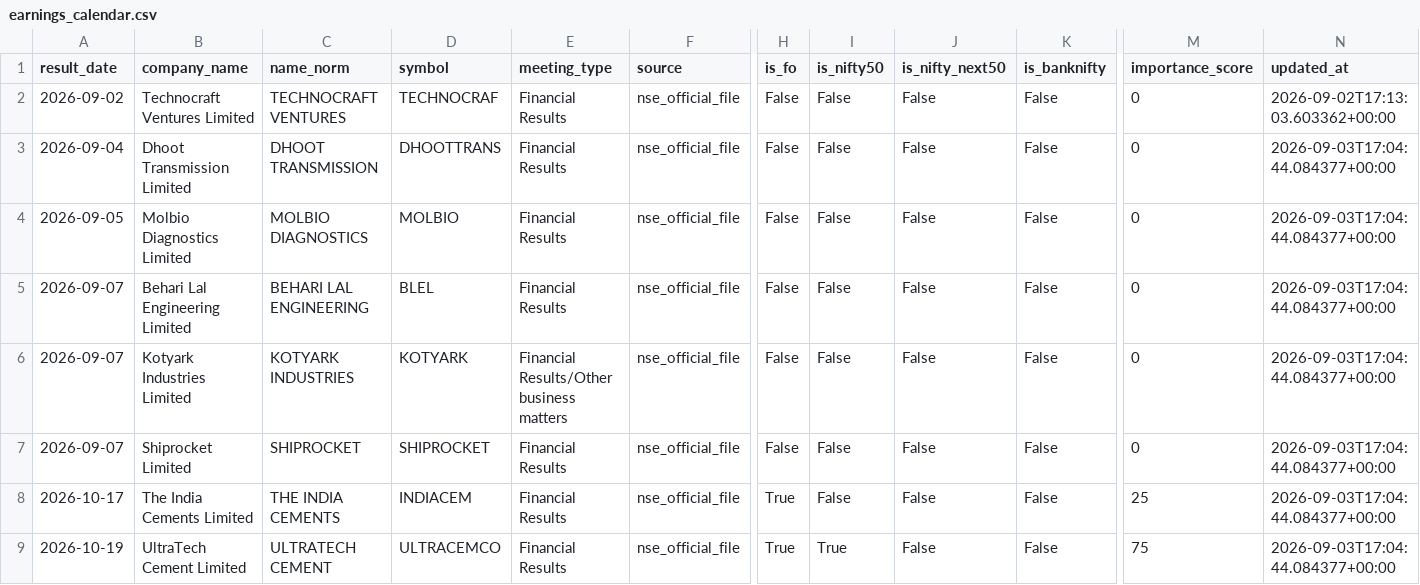
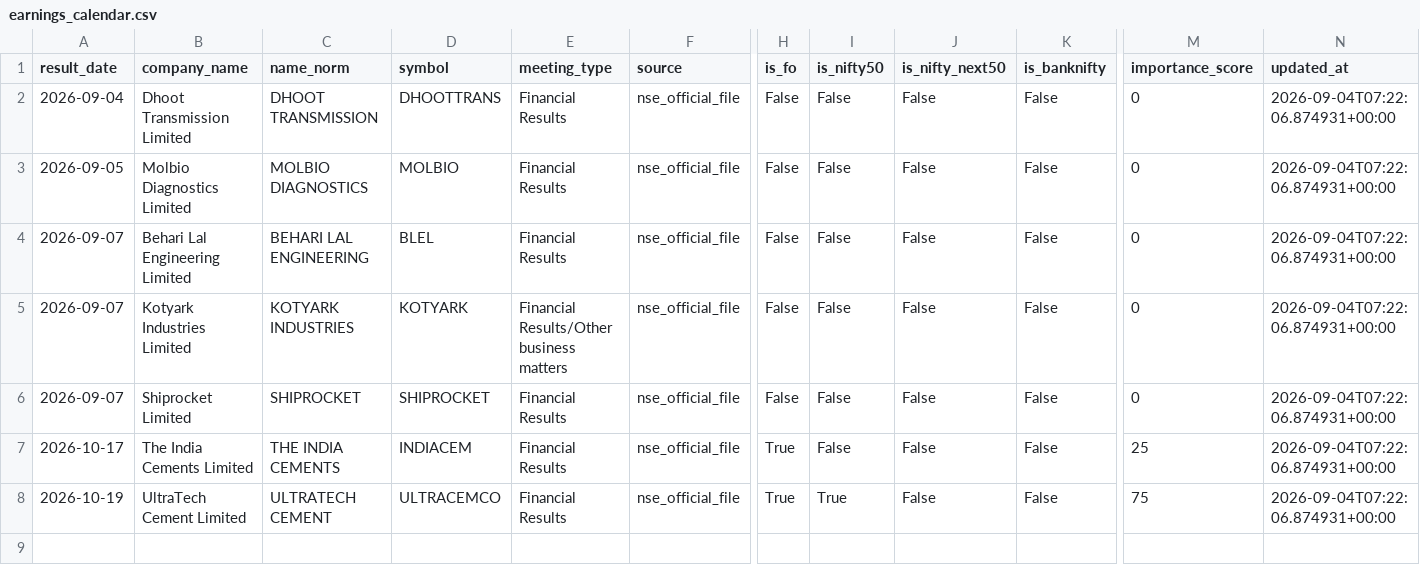
Before and after one commit to atharvagrawal28/fo_platform, a CSV file: data/earnings_calendar.csv, drawn as a sheet; only a part is shown, gaps mark what is left out; removed rows and columns are numbered as before the commit, all else as after; rows hold the shown columns only; the diff names each change by its address in the sheet, - before the commit and + after, or states it on an @@ line.

```diff
--- a/data/earnings_calendar.csv
+++ b/data/earnings_calendar.csv
-row 2: 2026-09-02 | Technocraft Ventures Limited | TECHNOCRAFT VENTURES | TECHNOCRAF | Financial Results | nse_official_file | False | False | False | False | 0 | 2026-09-02T17:13:03.603362+00:00
-N2:N8 (updated_at): 2026-09-03T17:04:44.084377+00:00
+N2:N8 (updated_at): 2026-09-04T07:22:06.874931+00:00
```
Also changed, not shown: 1 other file.
